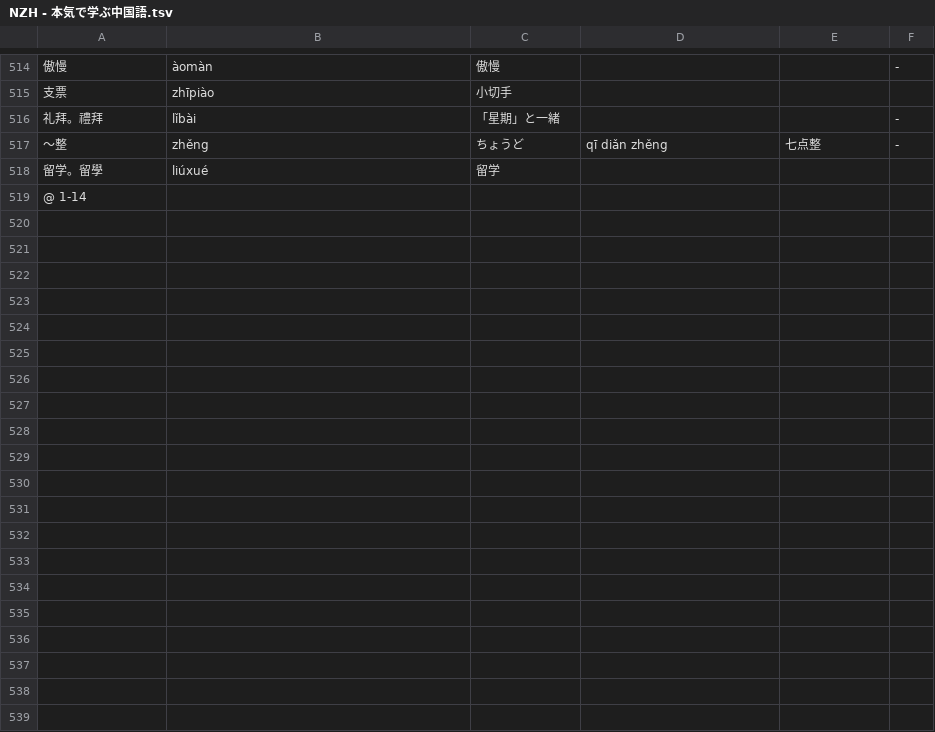
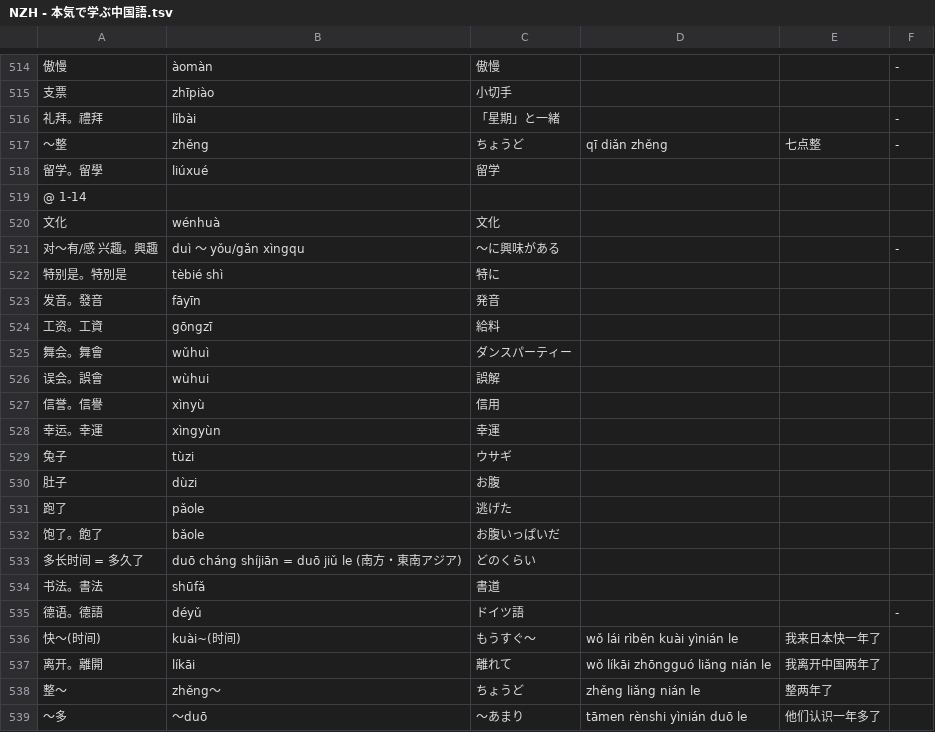
Before and after one commit to jdwebdev/NZH, a TSV file: tsv/NZH - 本気で学ぶ中国語.tsv, drawn as a sheet; only a part is shown, gaps mark what is left out; the diff covers the shown part only; the diff names each change by its address in the sheet, - before the commit and + after, or states it on an @@ line.

```diff
--- a/tsv/NZH - 本気で学ぶ中国語.tsv
+++ b/tsv/NZH - 本気で学ぶ中国語.tsv
+row 520: 文化 | wénhuà | 文化
+row 521: 对～有/感 兴趣。興趣 | duì ～ yǒu/gǎn xìngqu | ～に興味がある |  |  | -
+row 522: 特别是。特別是 | tèbié shì | 特に
+row 523: 发音。發音 | fāyīn | 発音
+row 524: 工资。工資 | gōngzī | 給料
+row 525: 舞会。舞會 | wǔhuì | ダンスパーティー
+row 526: 误会。誤會 | wùhui | 誤解
+row 527: 信誉。信譽 | xìnyù | 信用
+row 528: 幸运。幸運 | xìngyùn | 幸運
+row 529: 兔子 | tùzi | ウサギ
+row 530: 肚子 | dùzi | お腹
+row 531: 跑了 | pǎole | 逃げた
+row 532: 饱了。飽了 | bǎole | お腹いっぱいだ
+row 533: 多长时间 = 多久了 | duō cháng shíjiān = duō jiǔ le (南方・東南アジア) | どのくらい
+row 534: 书法。書法 | shūfǎ | 書道
+row 535: 德语。德語 | déyǔ | ドイツ語 |  |  | -
+row 536: 快～(时间) | kuài~(时间) | もうすぐ～ | wǒ lái rìběn kuài yìnián le | 我来日本快一年了
+row 537: 离开。離開 | líkāi | 離れて | wǒ líkāi zhōngguó liǎng nián le | 我离开中国两年了
+row 538: 整～ | zhěng～ | ちょうど | zhěng liǎng nián le | 整两年了
+row 539: ～多 | ～duō | ～あまり | tāmen rènshi yìnián duō le | 他们认识一年多了
```
Also changed, not shown: 14 added rows elsewhere in this file, tsv/NZH - 汉字.tsv.
